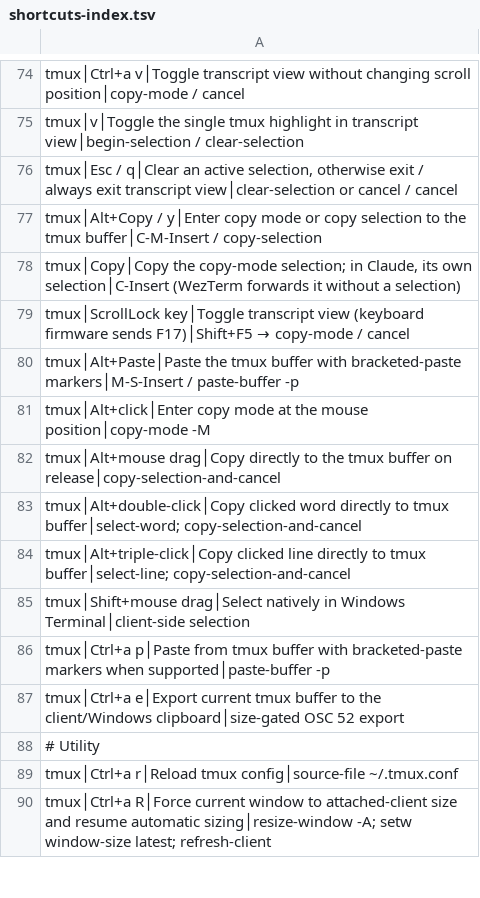
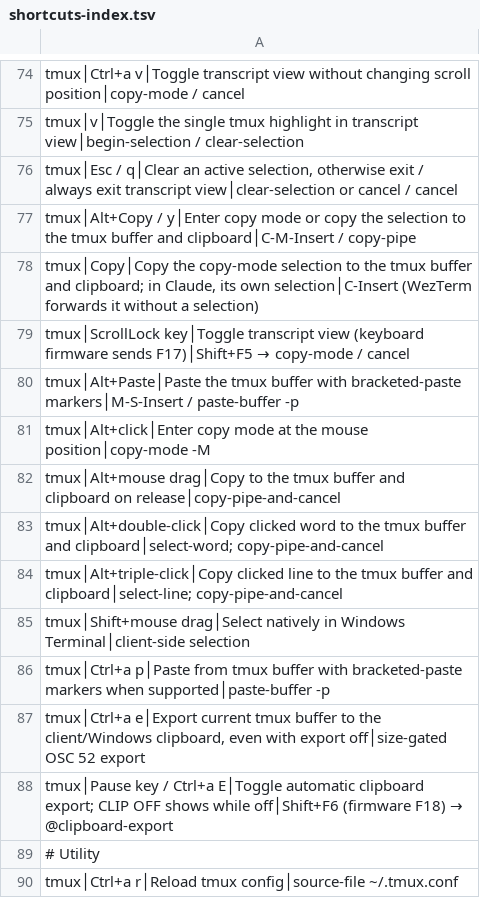
Before and after one commit to tafk7/dotfiles, a TSV file: shell/shortcuts-index.tsv, drawn as a sheet; only a part is shown, gaps mark what is left out; the shorter side is filled out with more unchanged rows.

Commit message:
Send every tmux copy to the clipboard, with a toggle
Copy-mode copies (keys and Alt+mouse) now pipe through bin/tmux-copy as
tmux's copy-command, and an after-load-buffer hook exports buffers loaded
from outside: nvim yanks, shell cuts, Claude. Loads under a -b name stay in
tmux; #{hook_flag_b} carries that name, since #{buffer_name} in the hook is
the newest automatic buffer. @clipboard-export replaces the @clipboard-osc52
test flag, defaults on, survives reloads, and toggles on Pause or prefix+E
with a CLIP OFF status marker. prefix+e and yo export regardless.

tmux-copy's header no longer claims off is safer: allow-passthrough already
lets any pane set the clipboard.

```diff
--- a/shell/shortcuts-index.tsv
+++ b/shell/shortcuts-index.tsv
@@ -76,4 +76,4 @@ tmux│v│Toggle the single tmux highlight in transcript view│begin-selection
 tmux│Esc / q│Clear an active selection, otherwise exit / always exit transcript view│clear-selection or cancel / cancel
-tmux│Alt+Copy / y│Enter copy mode or copy selection to the tmux buffer│C-M-Insert / copy-selection
-tmux│Copy│Copy the copy-mode selection; in Claude, its own selection│C-Insert (WezTerm forwards it without a selection)
+tmux│Alt+Copy / y│Enter copy mode or copy the selection to the tmux buffer and clipboard│C-M-Insert / copy-pipe
+tmux│Copy│Copy the copy-mode selection to the tmux buffer and clipboard; in Claude, its own selection│C-Insert (WezTerm forwards it without a selection)
 tmux│ScrollLock key│Toggle transcript view (keyboard firmware sends F17)│Shift+F5 → copy-mode / cancel
@@ -81,8 +81,9 @@ tmux│Alt+Paste│Paste the tmux buffer with bracketed-paste markers│M-S-Inse
 tmux│Alt+click│Enter copy mode at the mouse position│copy-mode -M
-tmux│Alt+mouse drag│Copy directly to the tmux buffer on release│copy-selection-and-cancel
-tmux│Alt+double-click│Copy clicked word directly to tmux buffer│select-word; copy-selection-and-cancel
-tmux│Alt+triple-click│Copy clicked line directly to tmux buffer│select-line; copy-selection-and-cancel
+tmux│Alt+mouse drag│Copy to the tmux buffer and clipboard on release│copy-pipe-and-cancel
+tmux│Alt+double-click│Copy clicked word to the tmux buffer and clipboard│select-word; copy-pipe-and-cancel
+tmux│Alt+triple-click│Copy clicked line to the tmux buffer and clipboard│select-line; copy-pipe-and-cancel
 tmux│Shift+mouse drag│Select natively in Windows Terminal│client-side selection
 tmux│Ctrl+a p│Paste from tmux buffer with bracketed-paste markers when supported│paste-buffer -p
-tmux│Ctrl+a e│Export current tmux buffer to the client/Windows clipboard│size-gated OSC 52 export
+tmux│Ctrl+a e│Export current tmux buffer to the client/Windows clipboard, even with export off│size-gated OSC 52 export
+tmux│Pause key / Ctrl+a E│Toggle automatic clipboard export; CLIP OFF shows while off│Shift+F6 (firmware F18) → @clipboard-export
 # Utility
```
Also changed, not shown: 9 other files.
